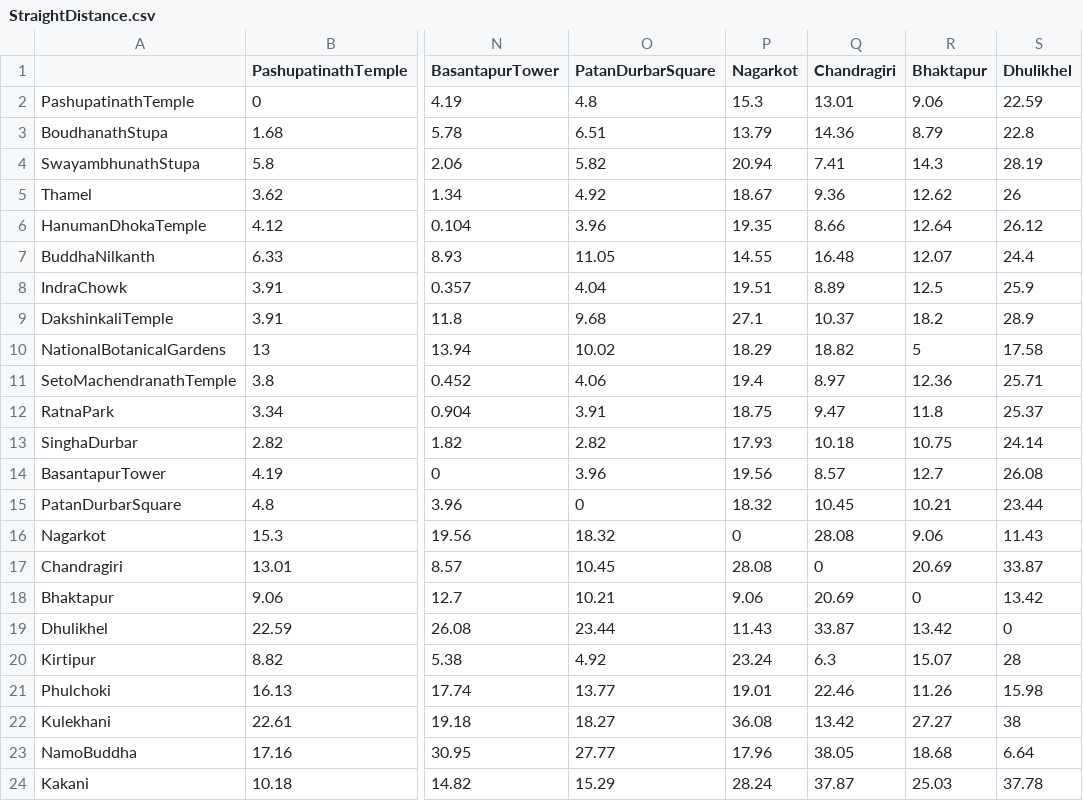
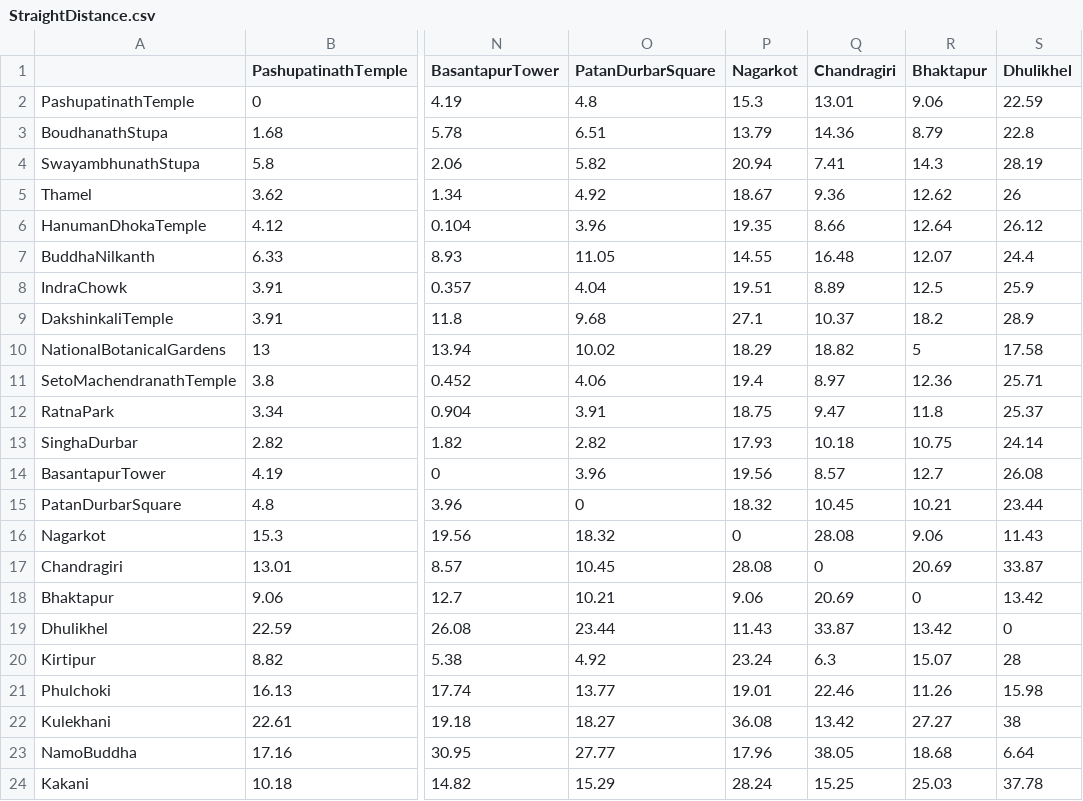
Before and after one commit to kshitiz28/Greedy-and-A-star-search-algorithm, a CSV file: DataSet/StraightDistance.csv, drawn as a sheet; only a part is shown, gaps mark what is left out; the diff names each change by its address in the sheet, - before the commit and + after, or states it on an @@ line.

```diff
--- a/DataSet/StraightDistance.csv
+++ b/DataSet/StraightDistance.csv
-Q24 (Chandragiri): 37.87
+Q24 (Chandragiri): 15.25
```
Also changed, not shown: 1 other file.
